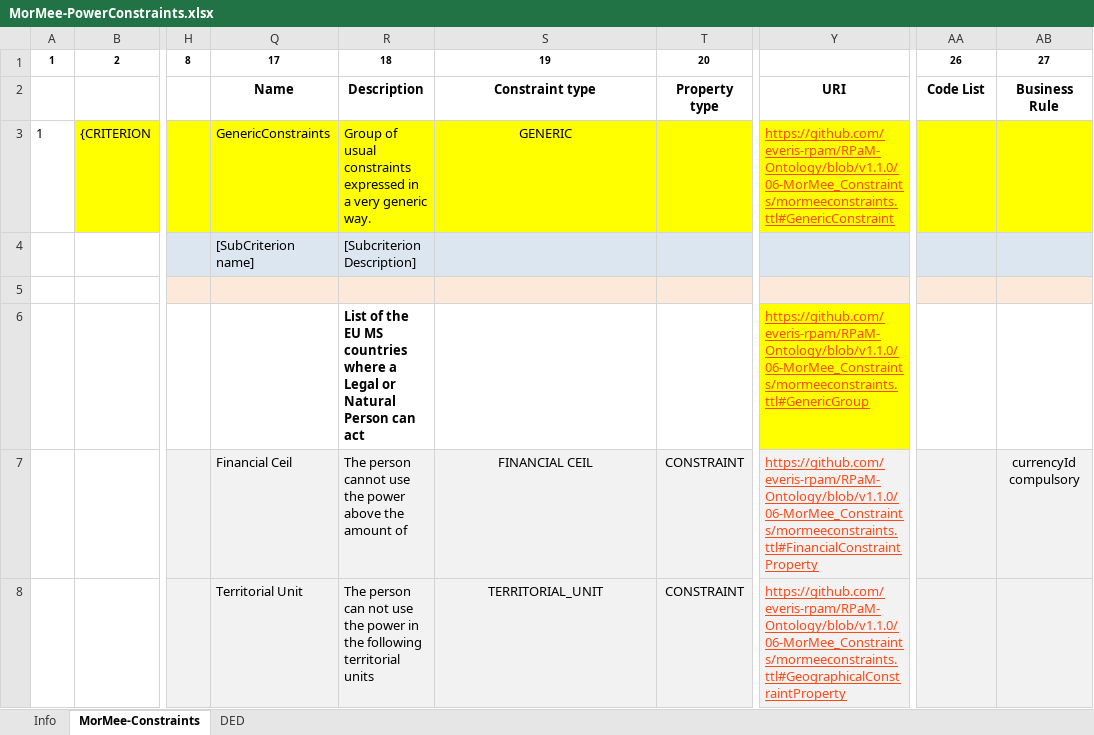
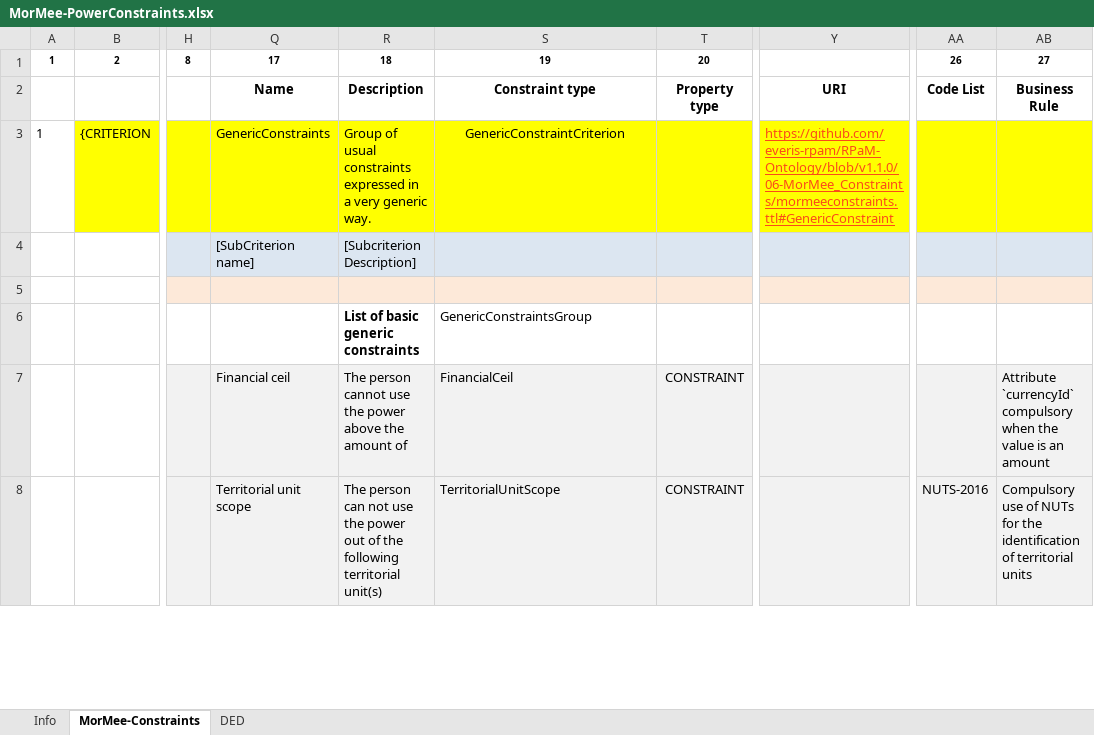
Before and after one commit to everis-rpam/RPaM-Ontology, an Excel workbook: 06-MorMee_Constraints/MorMee-PowerConstraints.xlsx, sheet MorMee-Constraints, drawn as a sheet; only a part is shown, gaps mark what is left out; values as stored, in another font and other column widths than the file's, no borders; the diff covers the shown part only; the diff names each change by its address in the sheet, - before the commit and + after, or states it on an @@ line.

```diff
--- a/06-MorMee_Constraints/MorMee-PowerConstraints.xlsx (sheet MorMee-Constraints)
+++ b/06-MorMee_Constraints/MorMee-PowerConstraints.xlsx (sheet MorMee-Constraints)
-S3: GENERIC
+S3: GenericConstraintCriterion
-R6: List of the EU MS countries where a Legal or Natural Person can act
+R6: List of basic generic constraints
-S6: (empty)
+S6: GenericConstraintsGroup
-Y6: https://github.com/everis-rpam/RPaM-Ontology/blob/v1.1.0/06-MorMee_Constraints/mormeeconstraints.ttl#GenericGroup
+Y6: (empty)
-Y6 fill: #FFFF00
+Y6 fill: none
-Q7: Financial Ceil
+Q7: Financial ceil
-S7: FINANCIAL CEIL
+S7: FinancialCeil
-S7:S8 alignment: center
+S7:S8 alignment: left
-Y7: https://github.com/everis-rpam/RPaM-Ontology/blob/v1.1.0/06-MorMee_Constraints/mormeeconstraints.ttl#FinancialConstraintProperty
+Y7: (empty)
-AB7: currencyId compulsory
+AB7: Attribute `currencyId` compulsory when the value is an amount
-AB7 alignment: center
+AB7 alignment: left
-Q8: Territorial Unit
+Q8: Territorial unit scope
-R8: …the power in the following territorial units
+R8: …the power out of the following territorial unit(s)
-S8: TERRITORIAL_UNIT
+S8: TerritorialUnitScope
-Y8: https://github.com/everis-rpam/RPaM-Ontology/blob/v1.1.0/06-MorMee_Constraints/mormeeconstraints.ttl#GeographicalConstraintProperty
+Y8: (empty)
-AA8: (empty)
+AA8: NUTS-2016
-AB8: (empty)
+AB8: Compulsory use of NUTs for the identification of territorial units
```
Also changed, not shown: 2 added rows, 1 removed row, 9 edited cells and cell formats elsewhere in this sheet, sheet DED, formulas that keep their value, 2 other files.
